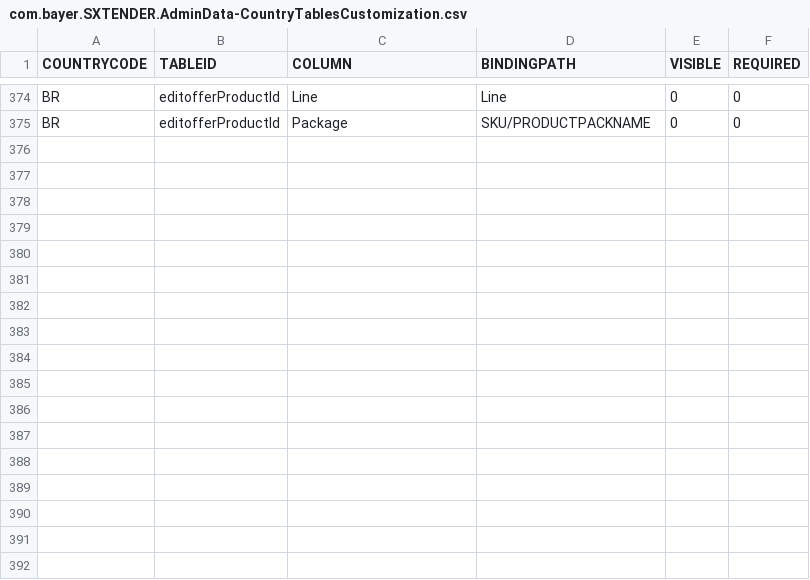
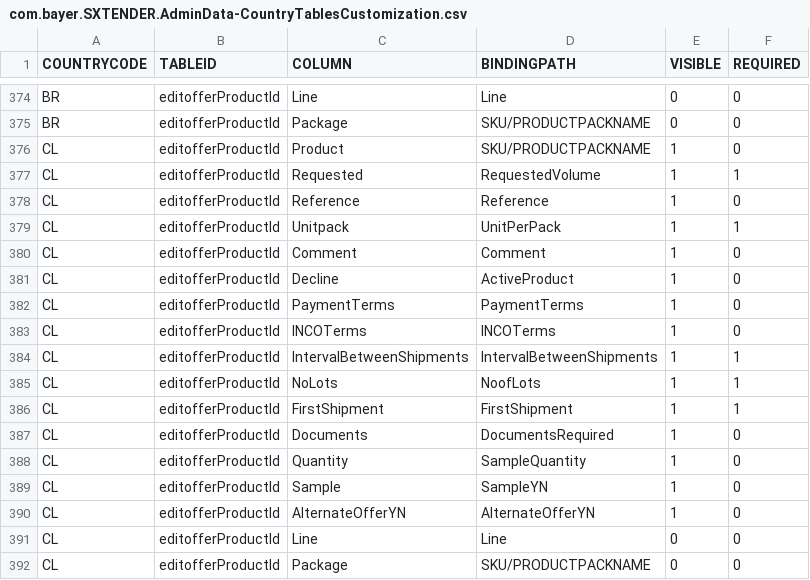
Before and after one commit to mandar-velankar/TNDR_FAST_BACKEND, a CSV file: db/csv/com.bayer.SXTENDER.AdminData-CountryTablesCustomization.csv, drawn as a sheet; only a part is shown, gaps mark what is left out; the diff names each change by its address in the sheet, - before the commit and + after, or states it on an @@ line.

Commit message:
New country masterdata: Chile

```diff
--- a/db/csv/com.bayer.SXTENDER.AdminData-CountryTablesCustomization.csv
+++ b/db/csv/com.bayer.SXTENDER.AdminData-CountryTablesCustomization.csv
+row 376: CL | editofferProductId | Product | SKU/PRODUCTPACKNAME | 1 | 0
+row 377: CL | editofferProductId | Requested | RequestedVolume | 1 | 1
+row 378: CL | editofferProductId | Reference | Reference | 1 | 0
+row 379: CL | editofferProductId | Unitpack | UnitPerPack | 1 | 1
+row 380: CL | editofferProductId | Comment | Comment | 1 | 0
+row 381: CL | editofferProductId | Decline | ActiveProduct | 1 | 0
+row 382: CL | editofferProductId | PaymentTerms | PaymentTerms | 1 | 0
+row 383: CL | editofferProductId | INCOTerms | INCOTerms | 1 | 0
+row 384: CL | editofferProductId | IntervalBetweenShipments | IntervalBetweenShipments | 1 | 1
+row 385: CL | editofferProductId | NoLots | NoofLots | 1 | 1
+row 386: CL | editofferProductId | FirstShipment | FirstShipment | 1 | 1
+row 387: CL | editofferProductId | Documents | DocumentsRequired | 1 | 0
+row 388: CL | editofferProductId | Quantity | SampleQuantity | 1 | 0
+row 389: CL | editofferProductId | Sample | SampleYN | 1 | 0
+row 390: CL | editofferProductId | AlternateOfferYN | AlternateOfferYN | 1 | 0
+row 391: CL | editofferProductId | Line | Line | 0 | 0
+row 392: CL | editofferProductId | Package | SKU/PRODUCTPACKNAME | 0 | 0
```
Also changed, not shown: db/csv/com.bayer.SXTENDER.AdminData-CountryTabsCustomization.csv, db/csv/com.bayer.SXTENDER.AdminData-PT_TMUSERCTRY.csv, 11 other files.
